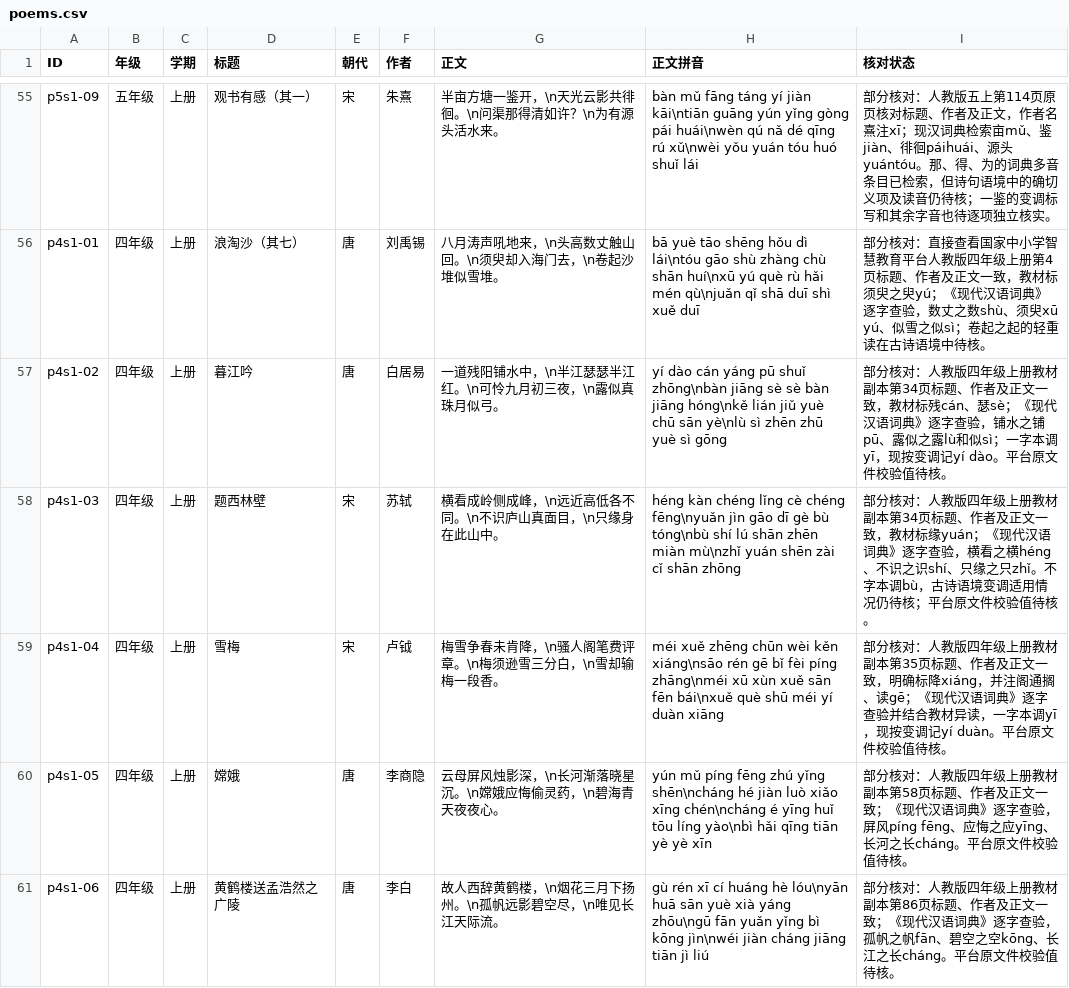
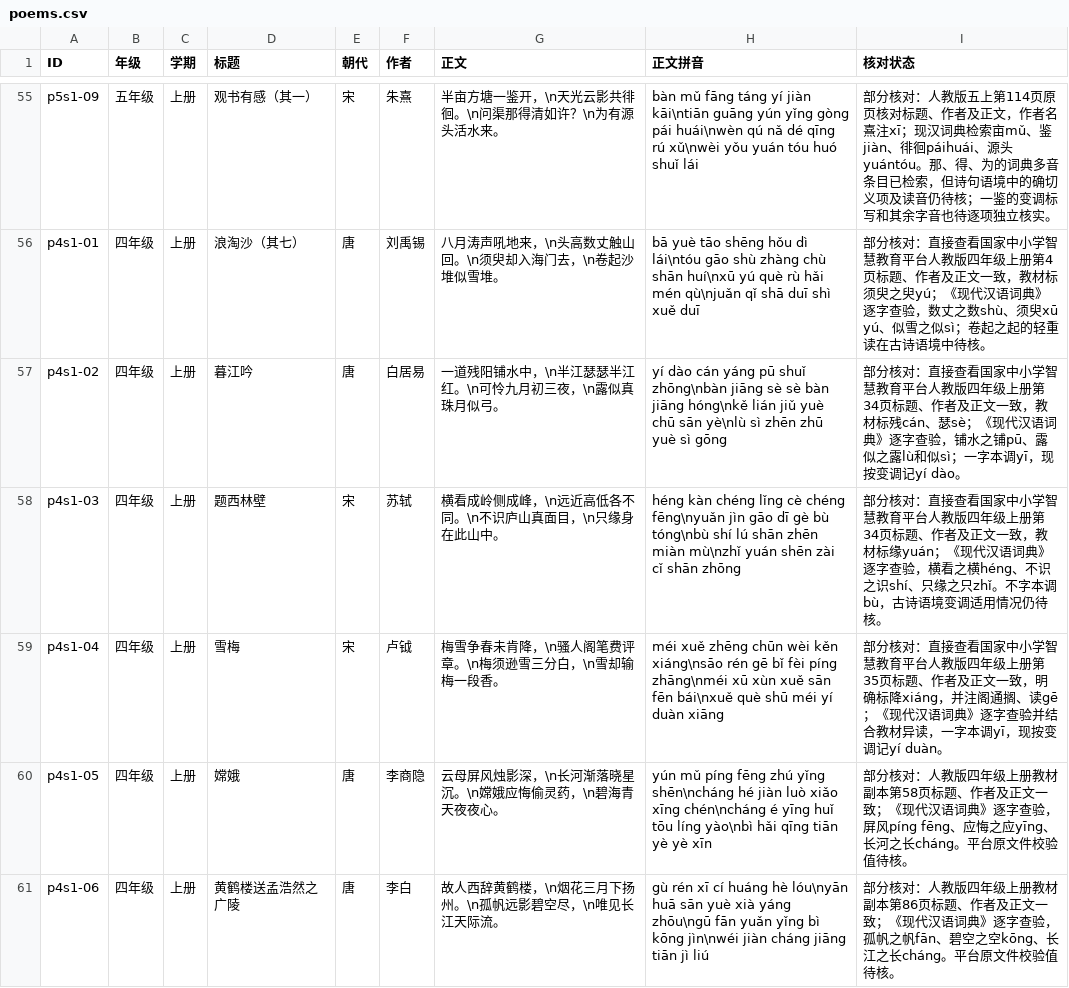
Before and after one commit to meta-learning-lab/rijiyuelei, a CSV file: dist/poems.csv, drawn as a sheet; only a part is shown, gaps mark what is left out.

```diff
--- a/dist/poems.csv
+++ b/dist/poems.csv
@@ -56,5 +56,5 @@ p5s1-09,五年级,上册,观书有感（其一）,宋,朱熹,半亩方塘一鉴
 p4s1-01,四年级,上册,浪淘沙（其七）,唐,刘禹锡,八月涛声吼地来，\n头高数丈触山回。\n须臾却入海门去，\n卷起沙堆似雪堆。,bā yuè tāo shēng hǒu dì lái\ntóu gāo shù zhàng chù shān huí\nxū yú què rù hǎi mén qù\njuǎn qǐ shā duī shì xuě duī,部分核对：直接查看国家中小学智慧教育平台人教版四年级上册第4页标题、作者及正文一致，教材标须臾之臾yú；《现代汉语词典》逐字查验，数丈之数shù、须臾xū yú、似雪之似sì；卷起之起的轻重读在古诗语境中待核。
-p4s1-02,四年级,上册,暮江吟,唐,白居易,一道残阳铺水中，\n半江瑟瑟半江红。\n可怜九月初三夜，\n露似真珠月似弓。,yí dào cán yáng pū shuǐ zhōng\nbàn jiāng sè sè bàn jiāng hóng\nkě lián jiǔ yuè chū sān yè\nlù sì zhēn zhū yuè sì gōng,部分核对：人教版四年级上册教材副本第34页标题、作者及正文一致，教材标残cán、瑟sè；《现代汉语词典》逐字查验，铺水之铺pū、露似之露lù和似sì；一字本调yī，现按变调记yí dào。平台原文件校验值待核。
-p4s1-03,四年级,上册,题西林壁,宋,苏轼,横看成岭侧成峰，\n远近高低各不同。\n不识庐山真面目，\n只缘身在此山中。,héng kàn chéng lǐng cè chéng fēng\nyuǎn jìn gāo dī gè bù tóng\nbù shí lú shān zhēn miàn mù\nzhǐ yuán shēn zài cǐ shān zhōng,部分核对：人教版四年级上册教材副本第34页标题、作者及正文一致，教材标缘yuán；《现代汉语词典》逐字查验，横看之横héng、不识之识shí、只缘之只zhǐ。不字本调bù，古诗语境变调适用情况仍待核；平台原文件校验值待核。
-p4s1-04,四年级,上册,雪梅,宋,卢钺,梅雪争春未肯降，\n骚人阁笔费评章。\n梅须逊雪三分白，\n雪却输梅一段香。,méi xuě zhēng chūn wèi kěn xiáng\nsāo rén gē bǐ fèi píng zhāng\nméi xū xùn xuě sān fēn bái\nxuě què shū méi yí duàn xiāng,部分核对：人教版四年级上册教材副本第35页标题、作者及正文一致，明确标降xiáng，并注阁通搁、读gē；《现代汉语词典》逐字查验并结合教材异读，一字本调yī，现按变调记yí duàn。平台原文件校验值待核。
+p4s1-02,四年级,上册,暮江吟,唐,白居易,一道残阳铺水中，\n半江瑟瑟半江红。\n可怜九月初三夜，\n露似真珠月似弓。,yí dào cán yáng pū shuǐ zhōng\nbàn jiāng sè sè bàn jiāng hóng\nkě lián jiǔ yuè chū sān yè\nlù sì zhēn zhū yuè sì gōng,部分核对：直接查看国家中小学智慧教育平台人教版四年级上册第34页标题、作者及正文一致，教材标残cán、瑟sè；《现代汉语词典》逐字查验，铺水之铺pū、露似之露lù和似sì；一字本调yī，现按变调记yí dào。
+p4s1-03,四年级,上册,题西林壁,宋,苏轼,横看成岭侧成峰，\n远近高低各不同。\n不识庐山真面目，\n只缘身在此山中。,héng kàn chéng lǐng cè chéng fēng\nyuǎn jìn gāo dī gè bù tóng\nbù shí lú shān zhēn miàn mù\nzhǐ yuán shēn zài cǐ shān zhōng,部分核对：直接查看国家中小学智慧教育平台人教版四年级上册第34页标题、作者及正文一致，教材标缘yuán；《现代汉语词典》逐字查验，横看之横héng、不识之识shí、只缘之只zhǐ。不字本调bù，古诗语境变调适用情况仍待核。
+p4s1-04,四年级,上册,雪梅,宋,卢钺,梅雪争春未肯降，\n骚人阁笔费评章。\n梅须逊雪三分白，\n雪却输梅一段香。,méi xuě zhēng chūn wèi kěn xiáng\nsāo rén gē bǐ fèi píng zhāng\nméi xū xùn xuě sān fēn bái\nxuě què shū méi yí duàn xiāng,部分核对：直接查看国家中小学智慧教育平台人教版四年级上册第35页标题、作者及正文一致，明确标降xiáng，并注阁通搁、读gē；《现代汉语词典》逐字查验并结合教材异读，一字本调yī，现按变调记yí duàn。
 p4s1-05,四年级,上册,嫦娥,唐,李商隐,云母屏风烛影深，\n长河渐落晓星沉。\n嫦娥应悔偷灵药，\n碧海青天夜夜心。,yún mǔ píng fēng zhú yǐng shēn\ncháng hé jiàn luò xiǎo xīng chén\ncháng é yīng huǐ tōu líng yào\nbì hǎi qīng tiān yè yè xīn,部分核对：人教版四年级上册教材副本第58页标题、作者及正文一致；《现代汉语词典》逐字查验，屏风píng fēng、应悔之应yīng、长河之长cháng。平台原文件校验值待核。
```
Also changed, not shown: dist/words.csv.
